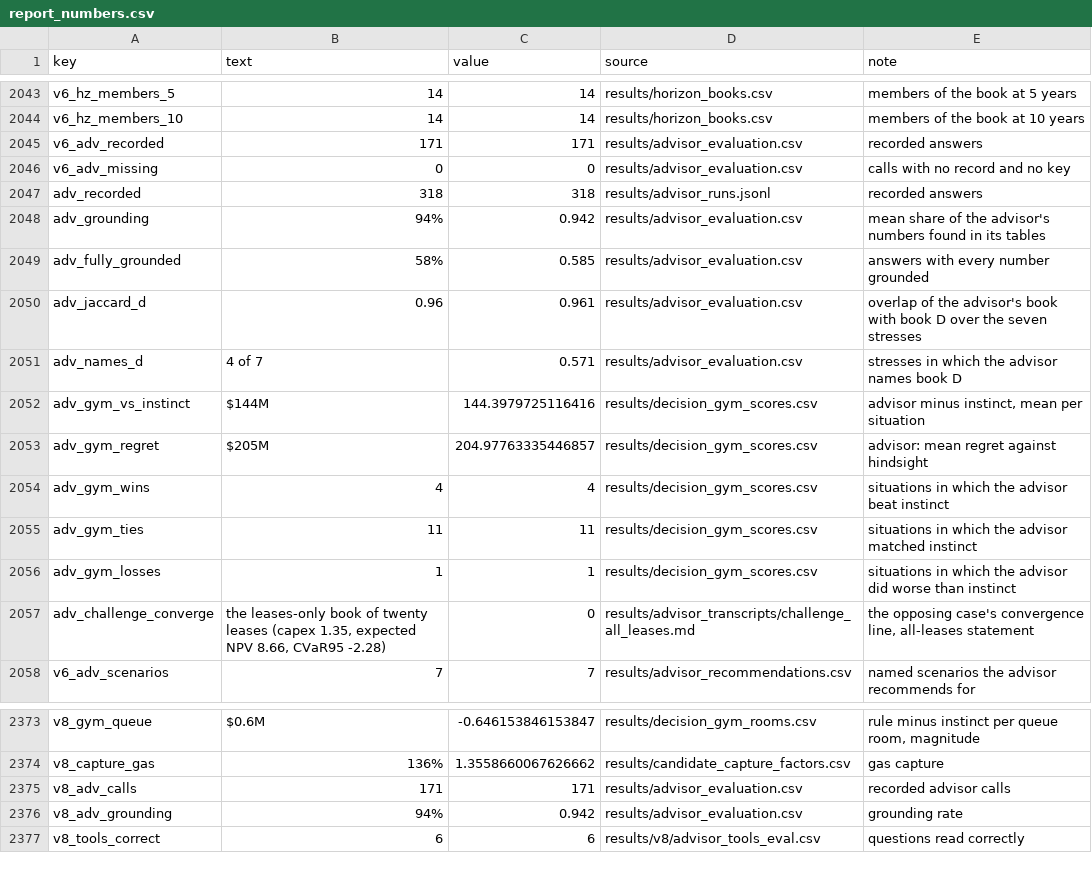
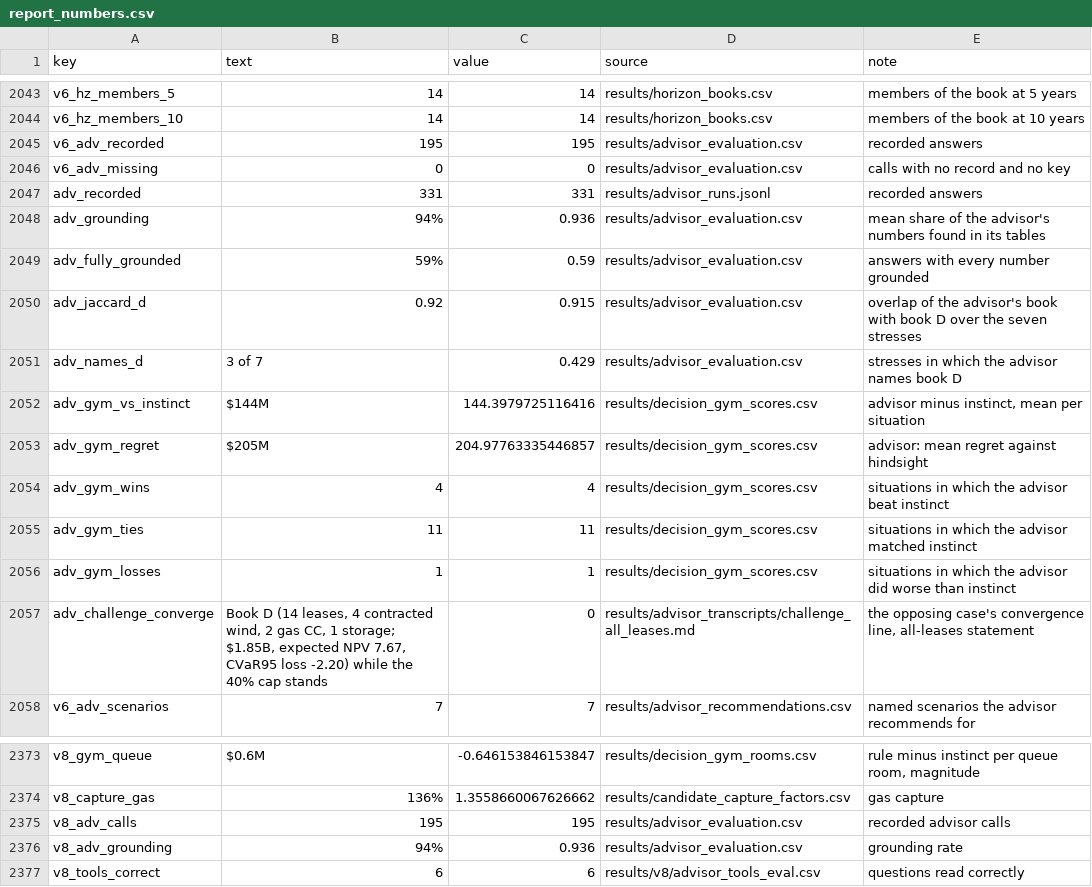
Before and after one commit to alanmossinger/Capstone, a CSV file: results/report_numbers.csv, drawn as a sheet; only a part is shown, gaps mark what is left out.

```diff
--- a/results/report_numbers.csv
+++ b/results/report_numbers.csv
@@ -2044,9 +2044,9 @@ v6_hz_members_5,14,14,results/horizon_books.csv,members of the book at 5 years
 v6_hz_members_10,14,14,results/horizon_books.csv,members of the book at 10 years
-v6_adv_recorded,171,171,results/advisor_evaluation.csv,recorded answers
+v6_adv_recorded,195,195,results/advisor_evaluation.csv,recorded answers
 v6_adv_missing,0,0,results/advisor_evaluation.csv,calls with no record and no key
-adv_recorded,318,318,results/advisor_runs.jsonl,recorded answers
-adv_grounding,94%,0.942,results/advisor_evaluation.csv,mean share of the advisor's numbers found in its tables
-adv_fully_grounded,58%,0.585,results/advisor_evaluation.csv,answers with every number grounded
-adv_jaccard_d,0.96,0.961,results/advisor_evaluation.csv,overlap of the advisor's book with book D over the seven stresses
-adv_names_d,4 of 7,0.571,results/advisor_evaluation.csv,stresses in which the advisor names book D
+adv_recorded,331,331,results/advisor_runs.jsonl,recorded answers
+adv_grounding,94%,0.936,results/advisor_evaluation.csv,mean share of the advisor's numbers found in its tables
+adv_fully_grounded,59%,0.59,results/advisor_evaluation.csv,answers with every number grounded
+adv_jaccard_d,0.92,0.915,results/advisor_evaluation.csv,overlap of the advisor's book with book D over the seven stresses
+adv_names_d,3 of 7,0.429,results/advisor_evaluation.csv,stresses in which the advisor names book D
 adv_gym_vs_instinct,$144M,144.3979725116416,results/decision_gym_scores.csv,"advisor minus instinct, mean per situation"
@@ -2056,3 +2056,3 @@ adv_gym_ties,11,11,results/decision_gym_scores.csv,situations in which the advis
 adv_gym_losses,1,1,results/decision_gym_scores.csv,situations in which the advisor did worse than instinct
-adv_challenge_converge,"the leases-only book of twenty leases (capex 1.35, expected NPV 8.66, CVaR95 -2.28)",0,results/advisor_transcripts/challenge_all_leases.md,"the opposing case's convergence line, all-leases statement"
+adv_challenge_converge,"Book D (14 leases, 4 contracted wind, 2 gas CC, 1 storage; $1.85B, expected NPV 7.67, CVaR95 loss -2.20) while the 40% cap stands",0,results/advisor_transcripts/challenge_all_leases.md,"the opposing case's convergence line, all-leases statement"
 v6_adv_scenarios,7,7,results/advisor_recommendations.csv,named scenarios the advisor recommends for
@@ -2374,4 +2374,4 @@ v8_gym_queue,$0.6M,-0.646153846153847,results/decision_gym_rooms.csv,"rule minus
 v8_capture_gas,136%,1.3558660067626662,results/candidate_capture_factors.csv,gas capture
-v8_adv_calls,171,171,results/advisor_evaluation.csv,recorded advisor calls
-v8_adv_grounding,94%,0.942,results/advisor_evaluation.csv,grounding rate
+v8_adv_calls,195,195,results/advisor_evaluation.csv,recorded advisor calls
+v8_adv_grounding,94%,0.936,results/advisor_evaluation.csv,grounding rate
 v8_tools_correct,6,6,results/v8/advisor_tools_eval.csv,questions read correctly
```
Also changed, not shown: results/advisor_recommendations.csv, results/forecast_validation_choice.csv, 36 other files.
